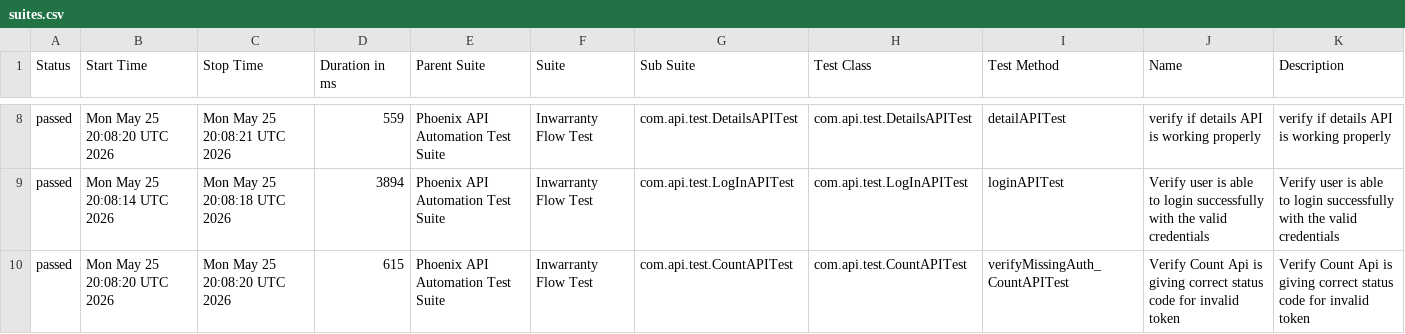
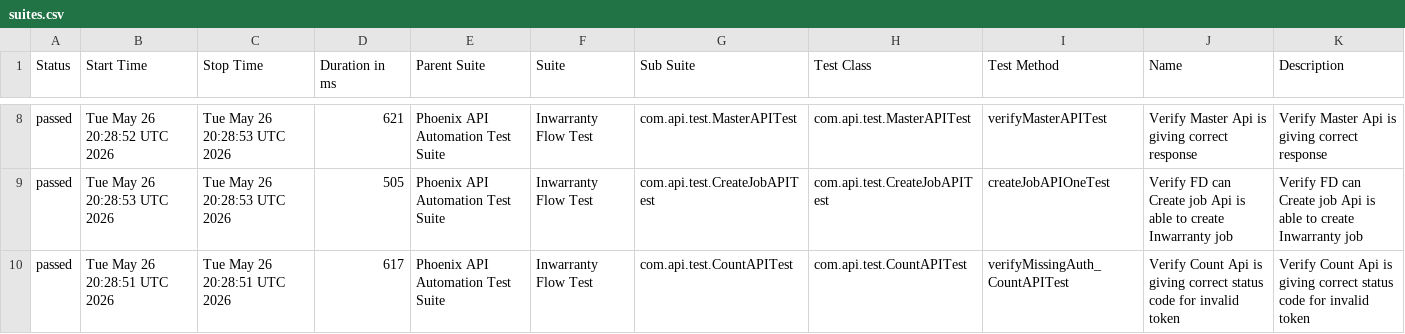
Before and after one commit to sailesh123kumar/PhoenixTestAutomationFramework, a CSV file: data/suites.csv, drawn as a sheet; only a part is shown, gaps mark what is left out; the diff covers the shown part only.

```diff
--- a/data/suites.csv
+++ b/data/suites.csv
@@ -8,3 +8,3 @@
-"passed","Mon May 25 20:08:20 UTC 2026","Mon May 25 20:08:21 UTC 2026","559","Phoenix API Automation Test Suite","Inwarranty Flow Test","com.api.test.DetailsAPITest","com.api.test.DetailsAPITest","detailAPITest","verify if details API is working properly","verify if details API is working properly"
-"passed","Mon May 25 20:08:14 UTC 2026","Mon May 25 20:08:18 UTC 2026","3894","Phoenix API Automation Test Suite","Inwarranty Flow Test","com.api.test.LogInAPITest","com.api.test.LogInAPITest","loginAPITest","Verify user is able to login successfully with the valid credentials","Verify user is able to login successfully with the valid credentials"
-"passed","Mon May 25 20:08:20 UTC 2026","Mon May 25 20:08:20 UTC 2026","615","Phoenix API Automation Test Suite","Inwarranty Flow Test","com.api.test.CountAPITest","com.api.test.CountAPITest","verifyMissingAuth_CountAPITest","Verify Count Api is giving correct status code for invalid token","Verify Count Api is giving correct status code for invalid token"
+"passed","Tue May 26 20:28:52 UTC 2026","Tue May 26 20:28:53 UTC 2026","621","Phoenix API Automation Test Suite","Inwarranty Flow Test","com.api.test.MasterAPITest","com.api.test.MasterAPITest","verifyMasterAPITest","Verify Master Api is giving correct response","Verify Master Api is giving correct response"
+"passed","Tue May 26 20:28:53 UTC 2026","Tue May 26 20:28:53 UTC 2026","505","Phoenix API Automation Test Suite","Inwarranty Flow Test","com.api.test.CreateJobAPITest","com.api.test.CreateJobAPITest","createJobAPIOneTest","Verify FD can Create job Api is able to create Inwarranty job","Verify FD can Create job Api is able to create Inwarranty job"
+"passed","Tue May 26 20:28:51 UTC 2026","Tue May 26 20:28:51 UTC 2026","617","Phoenix API Automation Test Suite","Inwarranty Flow Test","com.api.test.CountAPITest","com.api.test.CountAPITest","verifyMissingAuth_CountAPITest","Verify Count Api is giving correct status code for invalid token","Verify Count Api is giving correct status code for invalid token"
```
Also changed, not shown: 1 added row, 1 removed row and 30 edited cells elsewhere in this file, data/behaviors.csv, 48 other files.
